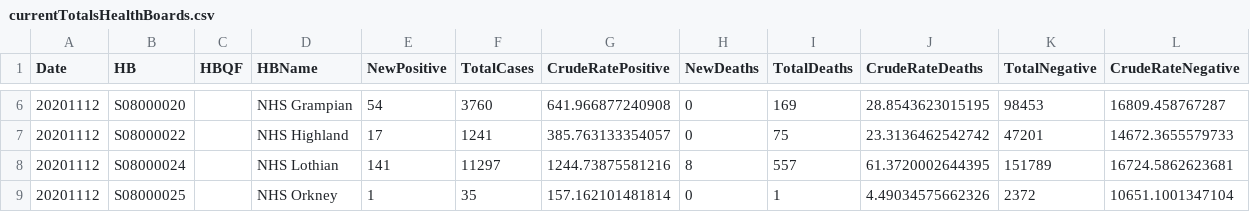
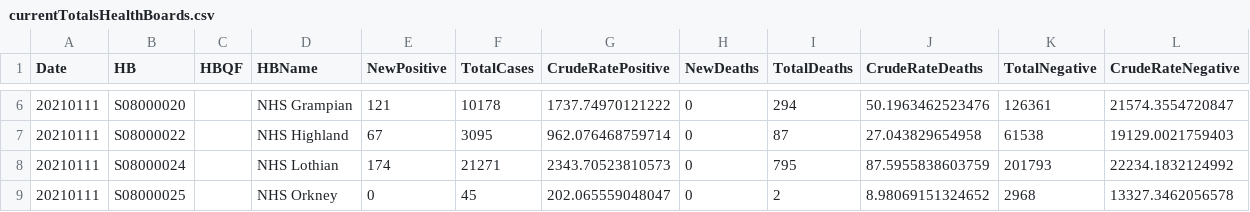
Before and after one commit to Scottish-Tech-Army/STACovidDashboard, a CSV file: reactDashboard/public/data/currentTotalsHealthBoards.csv, drawn as a sheet; only a part is shown, gaps mark what is left out; the diff covers the shown part only.

```diff
--- a/reactDashboard/public/data/currentTotalsHealthBoards.csv
+++ b/reactDashboard/public/data/currentTotalsHealthBoards.csv
@@ -6,4 +6,4 @@ Date,HB,HBQF,HBName,NewPositive,TotalCases,CrudeRatePositive,NewDeaths,TotalDeat
-20201112,S08000020,"",NHS Grampian,54,3760,641.966877240908,0,169,28.8543623015195,98453,16809.458767287
-20201112,S08000022,"",NHS Highland,17,1241,385.763133354057,0,75,23.3136462542742,47201,14672.3655579733
-20201112,S08000024,"",NHS Lothian,141,11297,1244.73875581216,8,557,61.3720002644395,151789,16724.5862623681
-20201112,S08000025,"",NHS Orkney,1,35,157.162101481814,0,1,4.49034575662326,2372,10651.1001347104
+20210111,S08000020,"",NHS Grampian,121,10178,1737.74970121222,0,294,50.1963462523476,126361,21574.3554720847
+20210111,S08000022,"",NHS Highland,67,3095,962.076468759714,0,87,27.043829654958,61538,19129.0021759403
+20210111,S08000024,"",NHS Lothian,174,21271,2343.70523810573,0,795,87.5955838603759,201793,22234.1832124992
+20210111,S08000025,"",NHS Orkney,0,45,202.065559048047,0,2,8.98069151324652,2968,13327.3462056578
```
Also changed, not shown: 90 edited cells elsewhere in this file, reactDashboard/public/data/currentTotalsCouncilAreas.csv, 6 other files.
